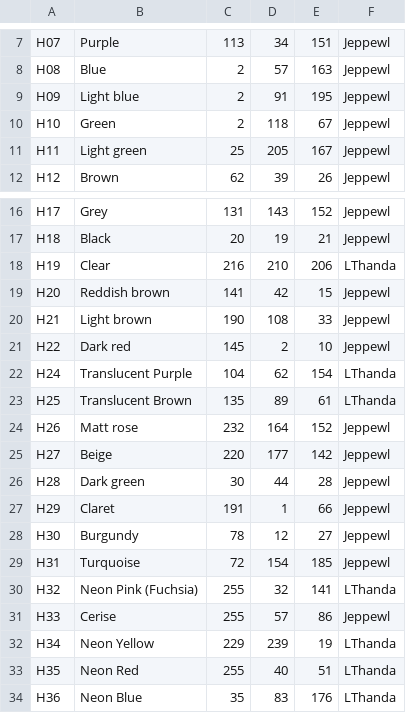
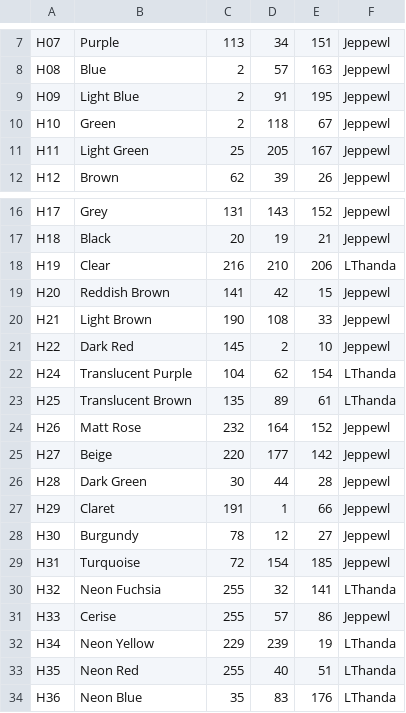
Before and after one commit to maxcleme/beadcolors, a CSV file: raw/hama.csv, drawn as a sheet; only a part is shown, gaps mark what is left out; the diff covers the shown part only.

```diff
--- a/raw/hama.csv
+++ b/raw/hama.csv
@@ -8,5 +8,5 @@ H07,Purple,113,34,151,Jeppewl
 H08,Blue,2,57,163,Jeppewl
-H09,Light blue,2,91,195,Jeppewl
+H09,Light Blue,2,91,195,Jeppewl
 H10,Green,2,118,67,Jeppewl
-H11,Light green,25,205,167,Jeppewl
+H11,Light Green,25,205,167,Jeppewl
 H12,Brown,62,39,26,Jeppewl
@@ -18,10 +18,10 @@ H18,Black,20,19,21,Jeppewl
 H19,Clear,216,210,206,LThanda
-H20,Reddish brown,141,42,15,Jeppewl
-H21,Light brown,190,108,33,Jeppewl
-H22,Dark red,145,2,10,Jeppewl
+H20,Reddish Brown,141,42,15,Jeppewl
+H21,Light Brown,190,108,33,Jeppewl
+H22,Dark Red,145,2,10,Jeppewl
 H24,Translucent Purple,104,62,154,LThanda
 H25,Translucent Brown,135,89,61,LThanda
-H26,Matt rose,232,164,152,Jeppewl
+H26,Matt Rose,232,164,152,Jeppewl
 H27,Beige,220,177,142,Jeppewl
-H28,Dark green,30,44,28,Jeppewl
+H28,Dark Green,30,44,28,Jeppewl
 H29,Claret,191,1,66,Jeppewl
@@ -29,3 +29,3 @@ H30,Burgundy,78,12,27,Jeppewl
 H31,Turquoise,72,154,185,Jeppewl
-H32,Neon Pink (Fuchsia),255,32,141,LThanda
+H32,Neon Fuchsia,255,32,141,LThanda
 H33,Cerise,255,57,86,Jeppewl
```
Also changed, not shown: 11 added rows and 16 edited cells elsewhere in this file, 1 other file.
